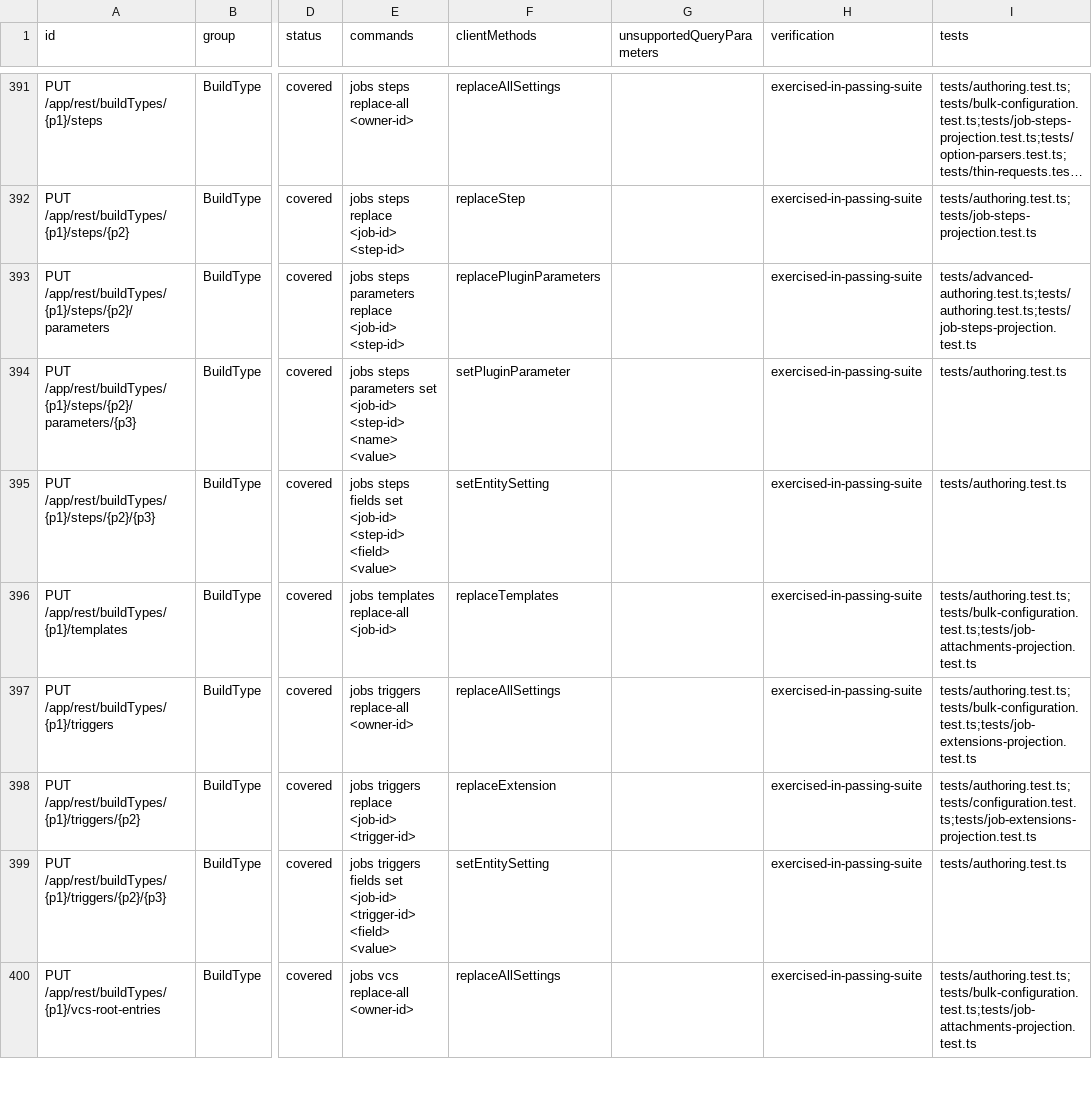
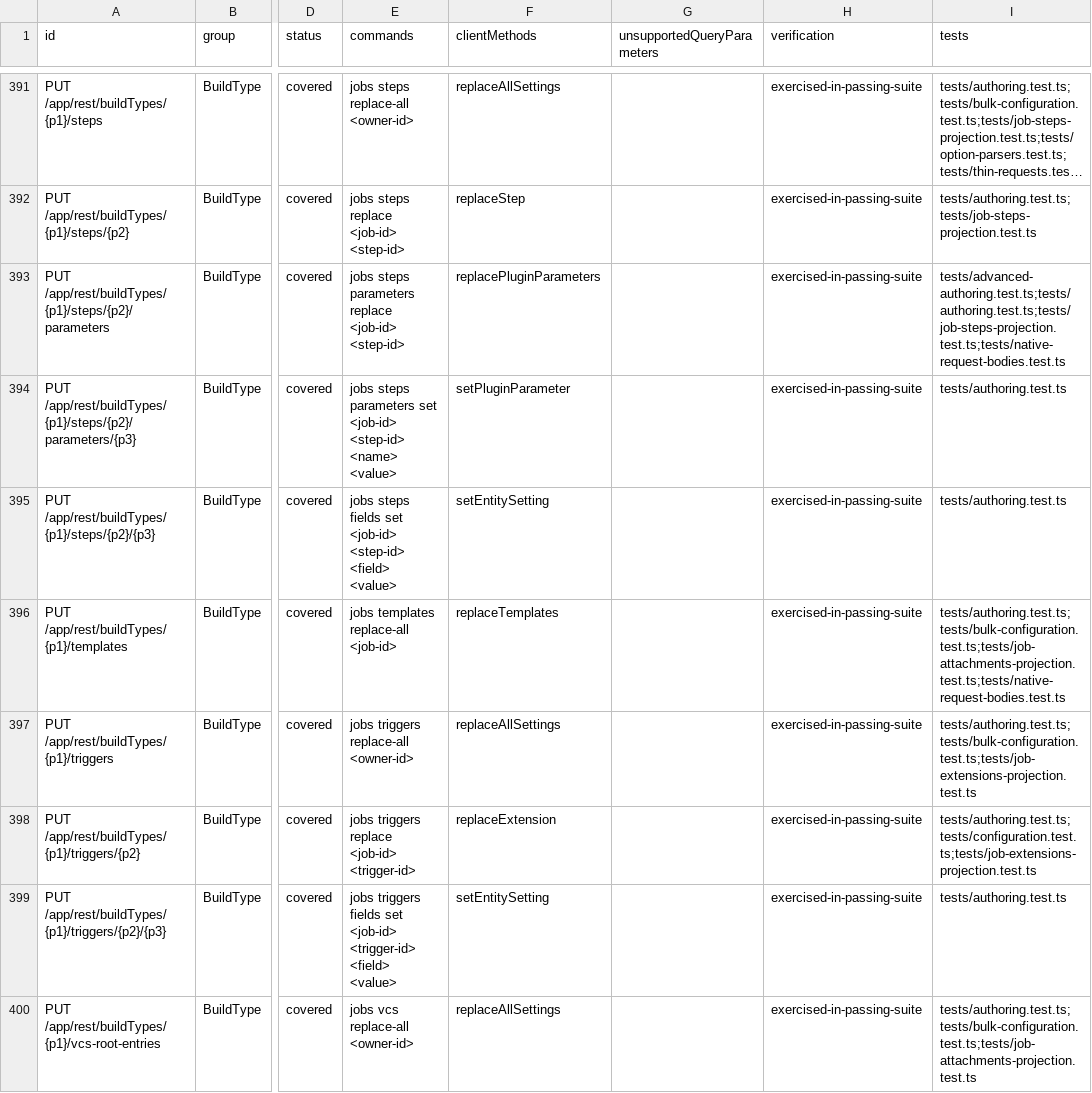
Before and after one commit to iXab3r/teamcity-cli, a TSV file: docs/rest-api-coverage/current/coverage.tsv, drawn as a sheet; only a part is shown, gaps mark what is left out; long unchanged cells end in …; the diff covers the shown part only; the diff names each change by its address in the sheet, - before the commit and + after, or states it on an @@ line.

Commit message:
fix: resolve thin request review findings

```diff
--- a/docs/rest-api-coverage/current/coverage.tsv
+++ b/docs/rest-api-coverage/current/coverage.tsv
-I393 (tests): tests/advanced-authoring.test.ts;tests/authoring.test.ts;tests/job-steps-projection.test.ts
+I393 (tests): tests/advanced-authoring.test.ts;tests/authoring.test.ts;tests/job-steps-projection.test.ts;tests/native-request-bodies.test.ts
-I396 (tests): tests/authoring.test.ts;tests/bulk-configuration.test.ts;tests/job-attachments-projection.test.ts
+I396 (tests): tests/authoring.test.ts;tests/bulk-configuration.test.ts;tests/job-attachments-projection.test.ts;tests/native-request-bodies.test.ts
```
Also changed, not shown: 58 edited cells elsewhere in this file, 42 other files.
